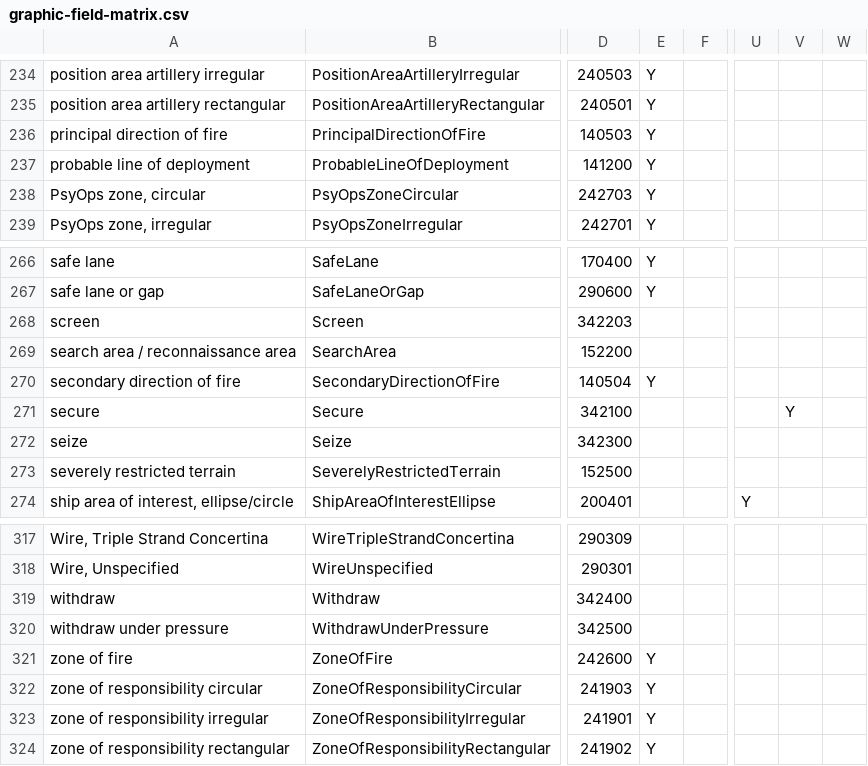
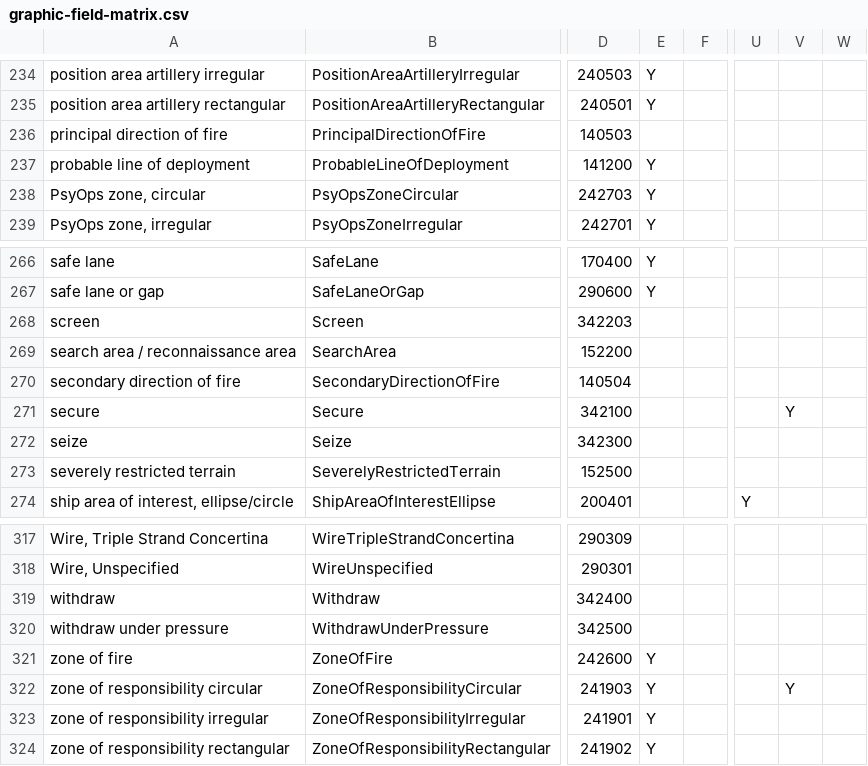
Before and after one commit to zaes-code/tactical-graphics, a CSV file: docs/graphic-field-matrix.csv, drawn as a sheet; only a part is shown, gaps mark what is left out; the diff covers the shown part only; the diff names each change by its address in the sheet, - before the commit and + after, or states it on an @@ line.

```diff
--- a/docs/graphic-field-matrix.csv
+++ b/docs/graphic-field-matrix.csv
-E236: Y
+E236: (empty)
-E270: Y
+E270: (empty)
-V322: (empty)
+V322: Y
```
Also changed, not shown: 23 edited cells elsewhere in this file, 2 other files.
